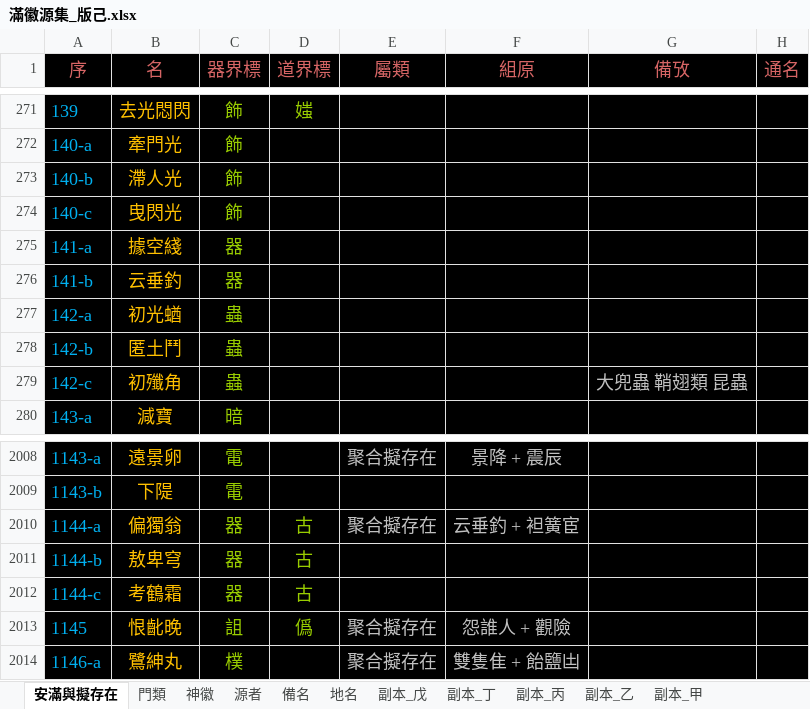
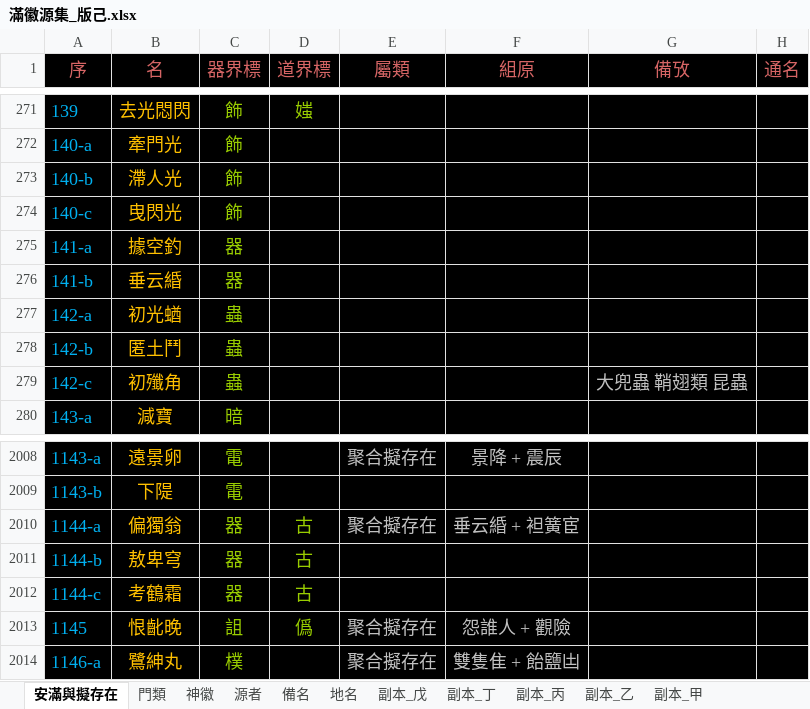
Before and after one commit to sealleci/AnMan, an Excel workbook: docs/滿徽源集_版己.xlsx, sheet 安滿與擬存在, drawn as a sheet; only a part is shown, gaps mark what is left out; values as stored, in another font and other column widths than the file's, no borders; the diff names each change by its address in the sheet, - before the commit and + after, or states it on an @@ line.

Commit message:
SheetWizard

```diff
--- a/docs/滿徽源集_版己.xlsx (sheet 安滿與擬存在)
+++ b/docs/滿徽源集_版己.xlsx (sheet 安滿與擬存在)
-B275 (名): 據空綫
+B275 (名): 據空釣
-B276 (名): 云垂釣
+B276 (名): 垂云緍
-F2010 (組原): 云垂釣 + 袒簧宦
+F2010 (組原): 垂云緍 + 袒簧宦
```
Also changed, not shown: 4 other files.
